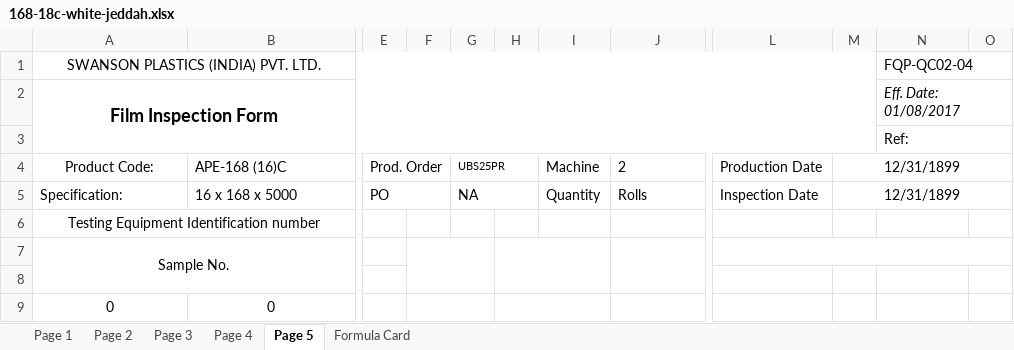
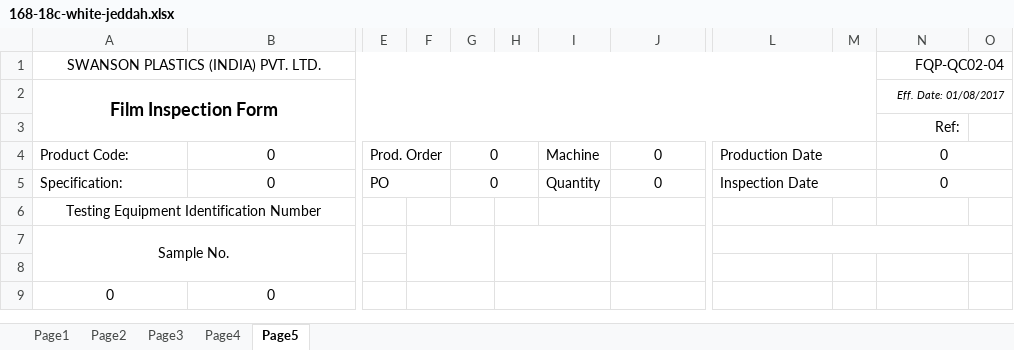
Before and after one commit to dev-vision-ai/SwansonIndiaPortal, an Excel workbook: backend/templates/168-18c-white-jeddah.xlsx, sheet Page5, drawn as a sheet; only a part is shown, gaps mark what is left out; values as stored, in another font and other column widths than the file's, no borders; conditional formats not drawn; removed rows and columns are numbered as before the commit, all else as after; the diff covers the shown part only; the diff names each change by its address in the sheet, - before the commit and + after, or states it on an @@ line.

```diff
--- a/backend/templates/168-18c-white-jeddah.xlsx (sheet Page5)
+++ b/backend/templates/168-18c-white-jeddah.xlsx (sheet Page5)
-sheet tab: Page 1
+sheet tab: Page1
-sheet tab: Page 2
+sheet tab: Page2
-sheet tab: Page 3
+sheet tab: Page3
-sheet tab: Page 4
+sheet tab: Page4
-sheet tab: Page 5
+sheet tab: Page5
-sheet tab: Formula Card
-column F, empty
-column G, rows 4-5: UBS25PR | NA
+column G, rows 4-5: 0 | 0
+column H, empty
-N1:N3 alignment: left
+N1:N3 alignment: right
@@ N2 text size: smaller @@
-N3:O3 merged
-A4 alignment: center
+A4 alignment: left
-B4: APE-168 (16)C
+B4: 0
-B4:B5 alignment: left
+B4:B5 alignment: center
-E4:F4 merged
+E4:F4 merged
-J4: 2
+J4: 0
-J4:J5 alignment: left
+J4:J5 alignment: center
+L4:M4 merged
-M4:M5: 12/31/1899
+M4:M5: (empty)
-M4:O4 merged
-N4:N5: (empty)
+N4:N5: 0
+N4:O4 merged
-B5: 16 x 168 x 5000
+B5: 0
-E5:F5 merged
+E5:F5 merged
-J5: Rolls
+J5: 0
+L5:M5 merged
-M5:O5 merged
+N5:O5 merged
-A6: Testing Equipment Identification number
+A6: Testing Equipment Identification Number
-H7:I8 merged
+F7:G8 merged
-H9:I9 merged
+F9:G9 merged
```
Also changed, not shown: 2 added rows, 1 removed row, 4 edited cells and merged cells elsewhere in this sheet, sheet Page1, sheet Page4, sheet Page3, sheet Page2, formulas that keep their value, backend/templates/102-18c-white.xlsx, backend/templates/168-16c-white.xlsx, 6 other files.
